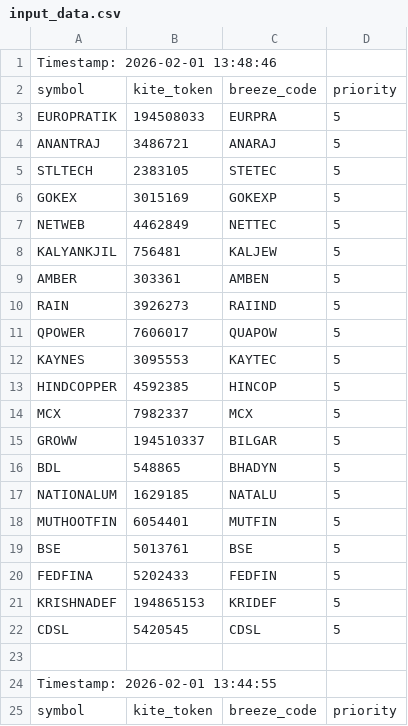
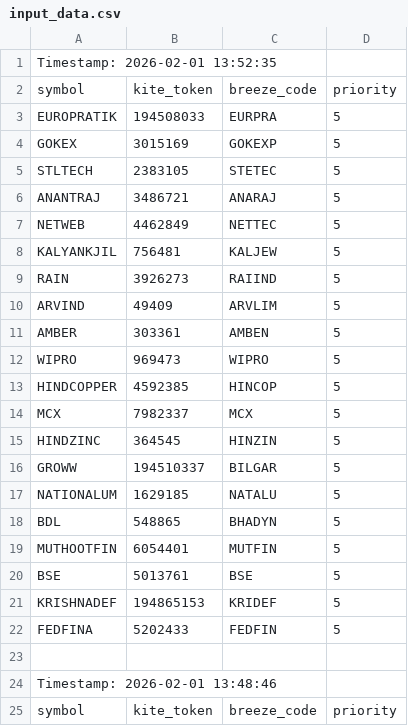
Before and after one commit to sathish-nallamuthu/csv-publisher, a CSV file: input_data.csv, drawn as a sheet; only a part is shown; the shorter side is filled out with more unchanged rows; the diff names each change by its address in the sheet, - before the commit and + after, or states it on an @@ line.

```diff
--- a/input_data.csv
+++ b/input_data.csv
+row 1: Timestamp: 2026-02-01 13:52:35
+row 2: symbol | kite_token | breeze_code | priority
+row 3: EUROPRATIK | 194508033 | EURPRA | 5
+row 4: GOKEX | 3015169 | GOKEXP | 5
+row 5: STLTECH | 2383105 | STETEC | 5
+row 6: ANANTRAJ | 3486721 | ANARAJ | 5
+row 7: NETWEB | 4462849 | NETTEC | 5
+row 8: KALYANKJIL | 756481 | KALJEW | 5
+row 9: RAIN | 3926273 | RAIIND | 5
+row 10: ARVIND | 49409 | ARVLIM | 5
+row 11: AMBER | 303361 | AMBEN | 5
+row 12: WIPRO | 969473 | WIPRO | 5
+row 13: HINDCOPPER | 4592385 | HINCOP | 5
+row 14: MCX | 7982337 | MCX | 5
+row 15: HINDZINC | 364545 | HINZIN | 5
+row 16: GROWW | 194510337 | BILGAR | 5
+row 17: NATIONALUM | 1629185 | NATALU | 5
+row 18: BDL | 548865 | BHADYN | 5
+row 19: MUTHOOTFIN | 6054401 | MUTFIN | 5
+row 20: BSE | 5013761 | BSE | 5
+row 21: KRISHNADEF | 194865153 | KRIDEF | 5
+row 22: FEDFINA | 5202433 | FEDFIN | 5
+row 23: (empty)
```
Also changed, not shown: rsi_data_high.csv, rsi_data_low.csv.
